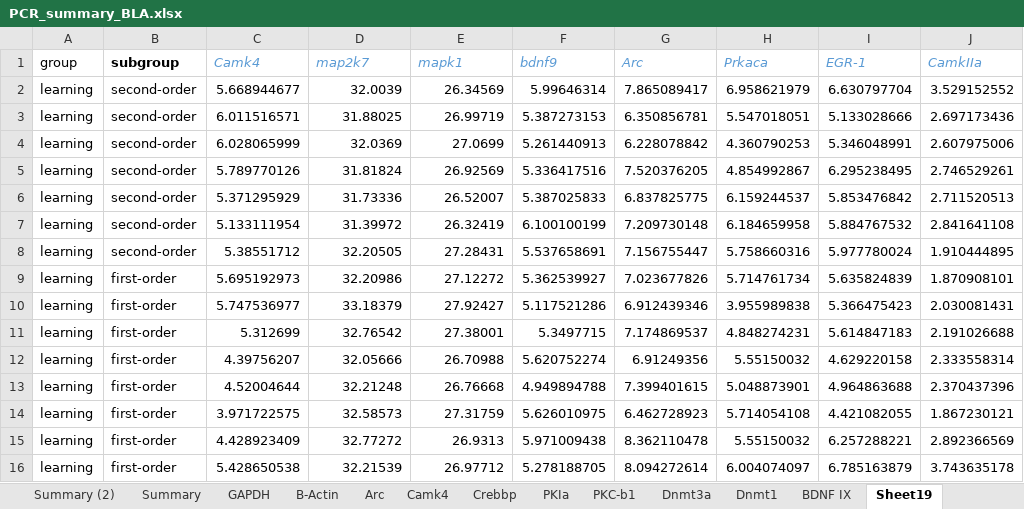
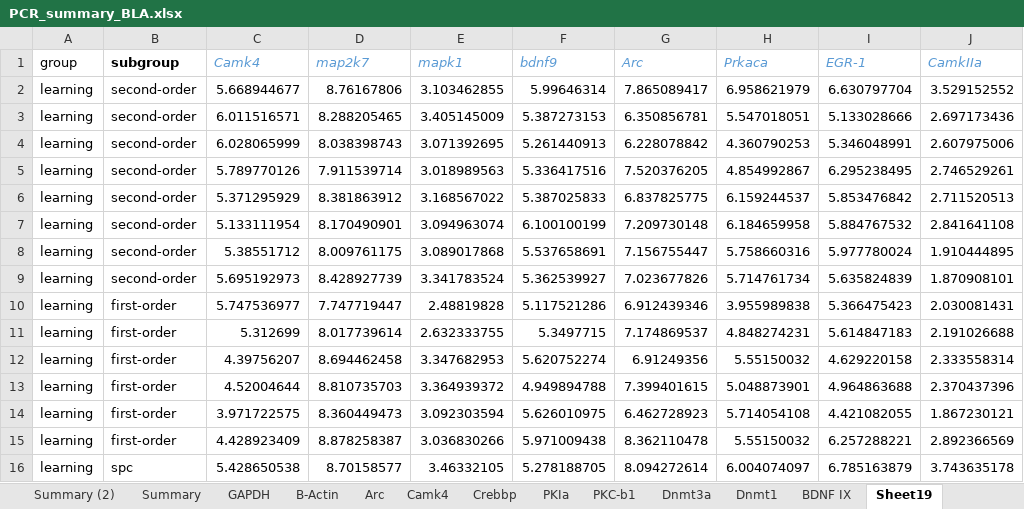
Before and after one commit to Art83/genes_brain, an Excel workbook: data/PCR_summary_BLA.xlsx, sheet Sheet19, drawn as a sheet; only a part is shown; values as stored, in another font and other column widths than the file's, no borders; the diff covers the shown part only; the diff names each change by its address in the sheet, - before the commit and + after, or states it on an @@ line.

Commit message:
first commit

```diff
--- a/data/PCR_summary_BLA.xlsx (sheet Sheet19)
+++ b/data/PCR_summary_BLA.xlsx (sheet Sheet19)
-D2 (map2k7): 32.0039
+D2 (map2k7): 8.76167806
-E2 (mapk1): 26.34569
+E2 (mapk1): 3.103462855
-D3 (map2k7): 31.88025
+D3 (map2k7): 8.288205465
-E3 (mapk1): 26.99719
+E3 (mapk1): 3.405145009
-D4 (map2k7): 32.0369
+D4 (map2k7): 8.038398743
-E4 (mapk1): 27.0699
+E4 (mapk1): 3.071392695
-D5 (map2k7): 31.81824
+D5 (map2k7): 7.911539714
-E5 (mapk1): 26.92569
+E5 (mapk1): 3.018989563
-D6 (map2k7): 31.73336
+D6 (map2k7): 8.381863912
-E6 (mapk1): 26.52007
+E6 (mapk1): 3.168567022
-D7 (map2k7): 31.39972
+D7 (map2k7): 8.170490901
-E7 (mapk1): 26.32419
+E7 (mapk1): 3.094963074
-D8 (map2k7): 32.20505
+D8 (map2k7): 8.009761175
-E8 (mapk1): 27.28431
+E8 (mapk1): 3.089017868
-B9 (subgroup): first-order
+B9 (subgroup): second-order
-D9 (map2k7): 32.20986
+D9 (map2k7): 8.428927739
-E9 (mapk1): 27.12272
+E9 (mapk1): 3.341783524
-D10 (map2k7): 33.18379
+D10 (map2k7): 7.747719447
-E10 (mapk1): 27.92427
+E10 (mapk1): 2.48819828
-D11 (map2k7): 32.76542
+D11 (map2k7): 8.017739614
-E11 (mapk1): 27.38001
+E11 (mapk1): 2.632333755
-D12 (map2k7): 32.05666
+D12 (map2k7): 8.694462458
-E12 (mapk1): 26.70988
+E12 (mapk1): 3.347682953
-D13 (map2k7): 32.21248
+D13 (map2k7): 8.810735703
-E13 (mapk1): 26.76668
+E13 (mapk1): 3.364939372
-D14 (map2k7): 32.58573
+D14 (map2k7): 8.360449473
-E14 (mapk1): 27.31759
+E14 (mapk1): 3.092303594
-D15 (map2k7): 32.77272
+D15 (map2k7): 8.878258387
-E15 (mapk1): 26.9313
+E15 (mapk1): 3.036830266
-B16 (subgroup): first-order
+B16 (subgroup): spc
-D16 (map2k7): 32.21539
+D16 (map2k7): 8.70158577
-E16 (mapk1): 26.97712
+E16 (mapk1): 3.46332105
```
Also changed, not shown: 28 edited cells elsewhere in this sheet, sheet Summary (2), sheet Summary, charts or pictures, 13 other files.
